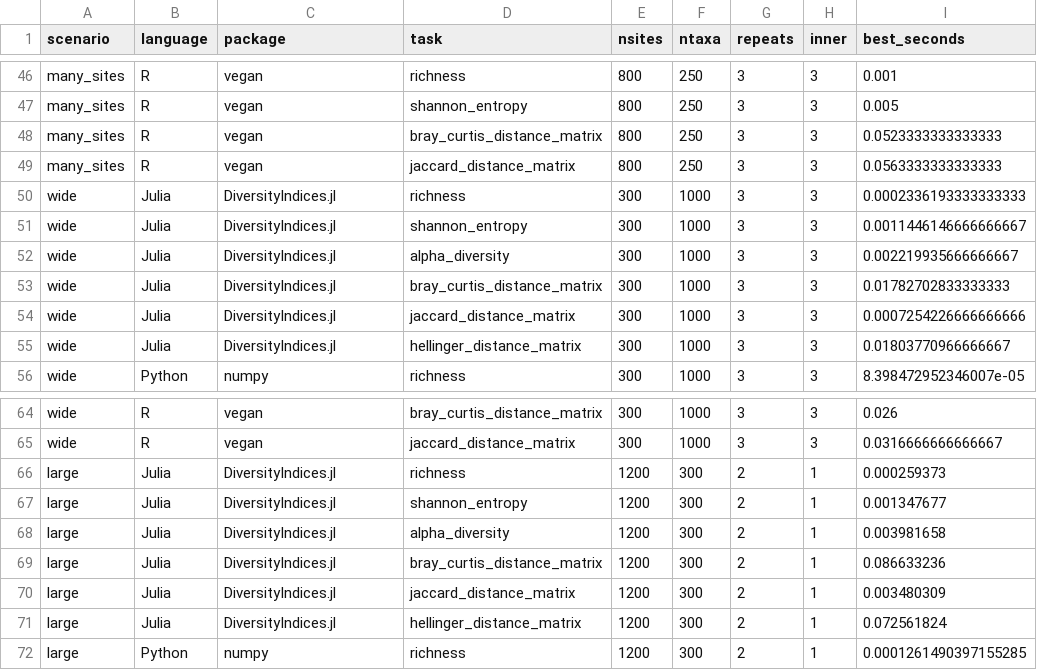
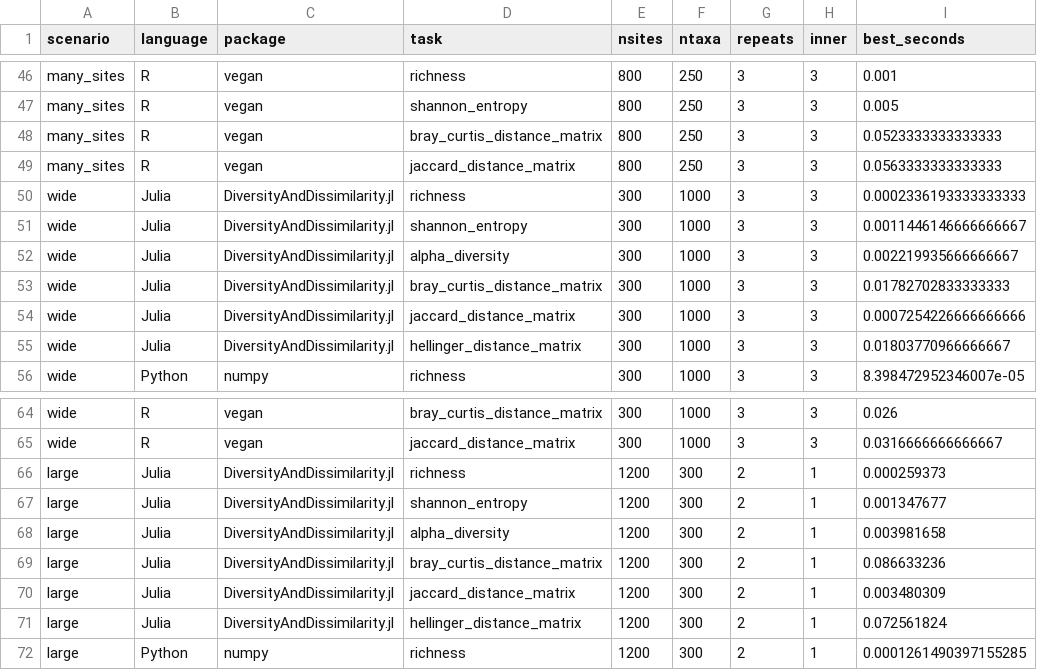
Before and after one commit to mroughan/DiversityAndDissimilarity.jl, a CSV file: benchmark/results/benchmark-results.csv, drawn as a sheet; only a part is shown, gaps mark what is left out; the diff covers the shown part only.

```diff
--- a/benchmark/results/benchmark-results.csv
+++ b/benchmark/results/benchmark-results.csv
@@ -49,8 +49,8 @@ many_sites,R,vegan,bray_curtis_distance_matrix,800,250,3,3,0.0523333333333333
 many_sites,R,vegan,jaccard_distance_matrix,800,250,3,3,0.0563333333333333
-wide,Julia,DiversityIndices.jl,richness,300,1000,3,3,0.0002336193333333333
-wide,Julia,DiversityIndices.jl,shannon_entropy,300,1000,3,3,0.0011446146666666667
-wide,Julia,DiversityIndices.jl,alpha_diversity,300,1000,3,3,0.002219935666666667
-wide,Julia,DiversityIndices.jl,bray_curtis_distance_matrix,300,1000,3,3,0.01782702833333333
-wide,Julia,DiversityIndices.jl,jaccard_distance_matrix,300,1000,3,3,0.0007254226666666666
-wide,Julia,DiversityIndices.jl,hellinger_distance_matrix,300,1000,3,3,0.01803770966666667
+wide,Julia,DiversityAndDissimilarity.jl,richness,300,1000,3,3,0.0002336193333333333
+wide,Julia,DiversityAndDissimilarity.jl,shannon_entropy,300,1000,3,3,0.0011446146666666667
+wide,Julia,DiversityAndDissimilarity.jl,alpha_diversity,300,1000,3,3,0.002219935666666667
+wide,Julia,DiversityAndDissimilarity.jl,bray_curtis_distance_matrix,300,1000,3,3,0.01782702833333333
+wide,Julia,DiversityAndDissimilarity.jl,jaccard_distance_matrix,300,1000,3,3,0.0007254226666666666
+wide,Julia,DiversityAndDissimilarity.jl,hellinger_distance_matrix,300,1000,3,3,0.01803770966666667
 wide,Python,numpy,richness,300,1000,3,3,8.398472952346007e-05
@@ -65,8 +65,8 @@ wide,R,vegan,bray_curtis_distance_matrix,300,1000,3,3,0.026
 wide,R,vegan,jaccard_distance_matrix,300,1000,3,3,0.0316666666666667
-large,Julia,DiversityIndices.jl,richness,1200,300,2,1,0.000259373
-large,Julia,DiversityIndices.jl,shannon_entropy,1200,300,2,1,0.001347677
-large,Julia,DiversityIndices.jl,alpha_diversity,1200,300,2,1,0.003981658
-large,Julia,DiversityIndices.jl,bray_curtis_distance_matrix,1200,300,2,1,0.086633236
-large,Julia,DiversityIndices.jl,jaccard_distance_matrix,1200,300,2,1,0.003480309
-large,Julia,DiversityIndices.jl,hellinger_distance_matrix,1200,300,2,1,0.072561824
+large,Julia,DiversityAndDissimilarity.jl,richness,1200,300,2,1,0.000259373
+large,Julia,DiversityAndDissimilarity.jl,shannon_entropy,1200,300,2,1,0.001347677
+large,Julia,DiversityAndDissimilarity.jl,alpha_diversity,1200,300,2,1,0.003981658
+large,Julia,DiversityAndDissimilarity.jl,bray_curtis_distance_matrix,1200,300,2,1,0.086633236
+large,Julia,DiversityAndDissimilarity.jl,jaccard_distance_matrix,1200,300,2,1,0.003480309
+large,Julia,DiversityAndDissimilarity.jl,hellinger_distance_matrix,1200,300,2,1,0.072561824
 large,Python,numpy,richness,1200,300,2,1,0.0001261490397155285
```
Also changed, not shown: 18 edited cells elsewhere in this file, validation/cross_package_manifest.csv, 33 other files.
